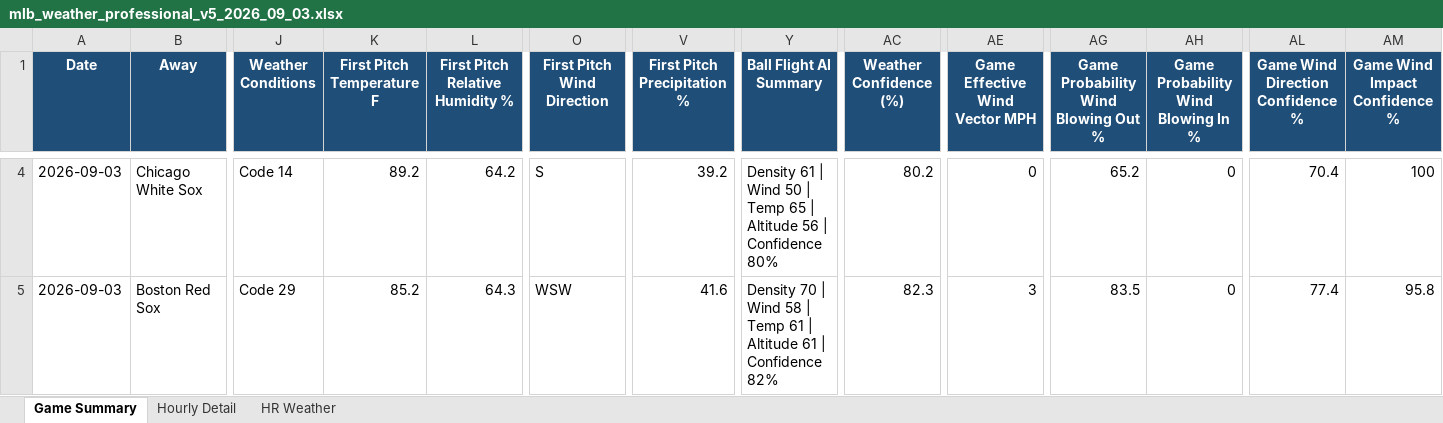
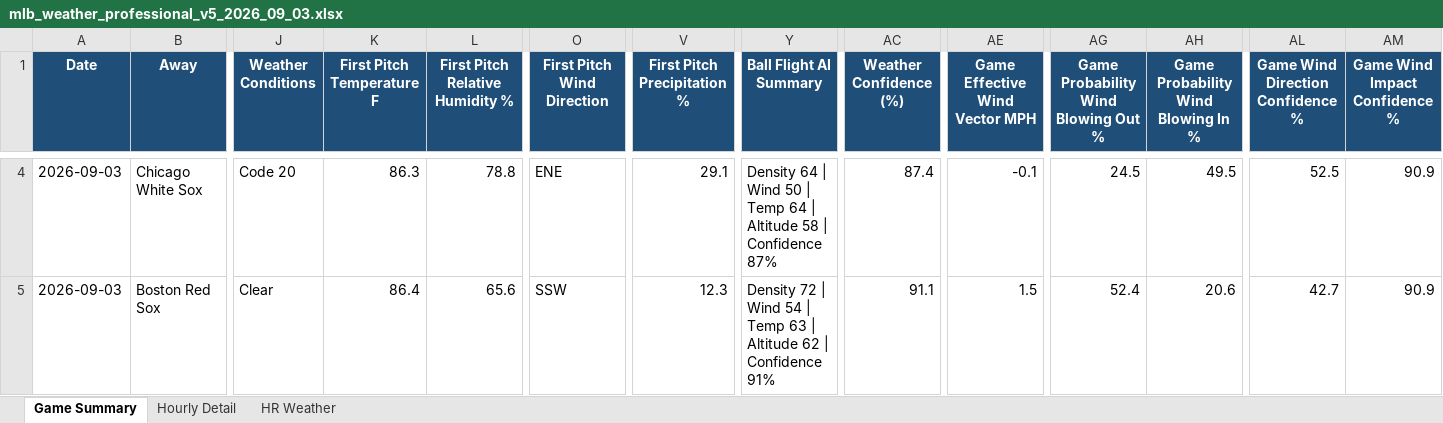
Before and after one commit to pzbaseball/mlb-site-data, an Excel workbook: mlb_weather_professional_v5_2026_09_03.xlsx, sheet Game Summary, drawn as a sheet; only a part is shown, gaps mark what is left out; values as stored, in another font and other column widths than the file's, no borders; conditional formats not drawn; the diff covers the shown part only; the diff names each change by its address in the sheet, - before the commit and + after, or states it on an @@ line.

Commit message:
Update MLB weather 2026-09-03 06:19 PM PT

```diff
--- a/mlb_weather_professional_v5_2026_09_03.xlsx (sheet Game Summary)
+++ b/mlb_weather_professional_v5_2026_09_03.xlsx (sheet Game Summary)
-J4 (Weather Conditions): Code 14
+J4 (Weather Conditions): Code 20
-K4 (First Pitch Temperature F): 89.2
+K4 (First Pitch Temperature F): 86.3
-L4 (First Pitch Relative Humidity %): 64.2
+L4 (First Pitch Relative Humidity %): 78.8
-O4 (First Pitch Wind Direction): S
+O4 (First Pitch Wind Direction): ENE
-V4 (First Pitch Precipitation %): 39.2
+V4 (First Pitch Precipitation %): 29.1
-Y4 (Ball Flight AI Summary): Density 61 | Wind 50 | Temp 65 | Altitude 56 | Confidence 80%
+Y4 (Ball Flight AI Summary): Density 64 | Wind 50 | Temp 64 | Altitude 58 | Confidence 87%
-AC4 (Weather Confidence (%)): 80.2
+AC4 (Weather Confidence (%)): 87.4
-AE4 (Game Effective Wind Vector MPH): 0
+AE4 (Game Effective Wind Vector MPH): -0.1
-AG4: 65.2
+AG4: 24.5
-AH4: 0
+AH4: 49.5
-AL4 (Game Wind Direction Confidence %): 70.4
+AL4 (Game Wind Direction Confidence %): 52.5
-AM4 (Game Wind Impact Confidence %): 100
+AM4 (Game Wind Impact Confidence %): 90.9
-J5 (Weather Conditions): Code 29
+J5 (Weather Conditions): Clear
-K5 (First Pitch Temperature F): 85.2
+K5 (First Pitch Temperature F): 86.4
-L5 (First Pitch Relative Humidity %): 64.3
+L5 (First Pitch Relative Humidity %): 65.6
-O5 (First Pitch Wind Direction): WSW
+O5 (First Pitch Wind Direction): SSW
-V5 (First Pitch Precipitation %): 41.6
+V5 (First Pitch Precipitation %): 12.3
-Y5 (Ball Flight AI Summary): Density 70 | Wind 58 | Temp 61 | Altitude 61 | Confidence 82%
+Y5 (Ball Flight AI Summary): Density 72 | Wind 54 | Temp 63 | Altitude 62 | Confidence 91%
-AC5 (Weather Confidence (%)): 82.3
+AC5 (Weather Confidence (%)): 91.1
-AE5 (Game Effective Wind Vector MPH): 3
+AE5 (Game Effective Wind Vector MPH): 1.5
-AG5: 83.5
+AG5: 52.4
-AH5: 0
+AH5: 20.6
-AL5 (Game Wind Direction Confidence %): 77.4
+AL5 (Game Wind Direction Confidence %): 42.7
-AM5 (Game Wind Impact Confidence %): 95.8
+AM5 (Game Wind Impact Confidence %): 90.9
```
Also changed, not shown: 308 edited cells elsewhere in this sheet, sheet Hourly Detail, sheet HR Weather, 2 other files.
